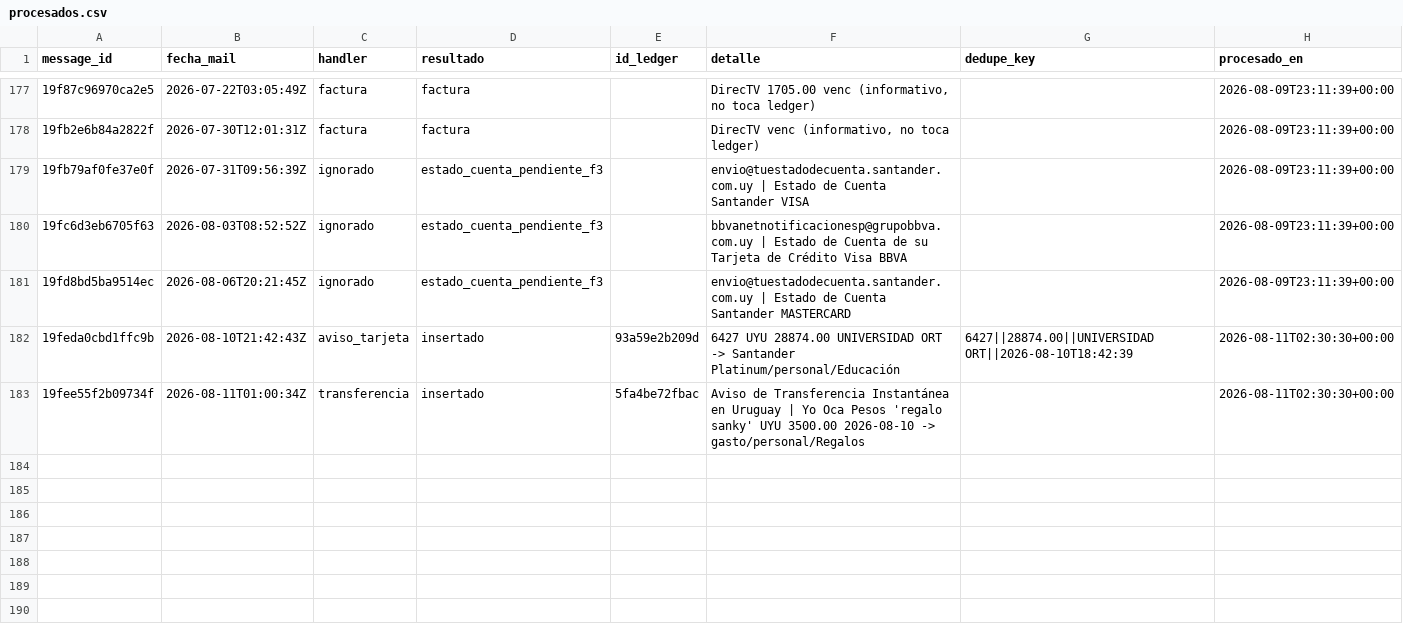
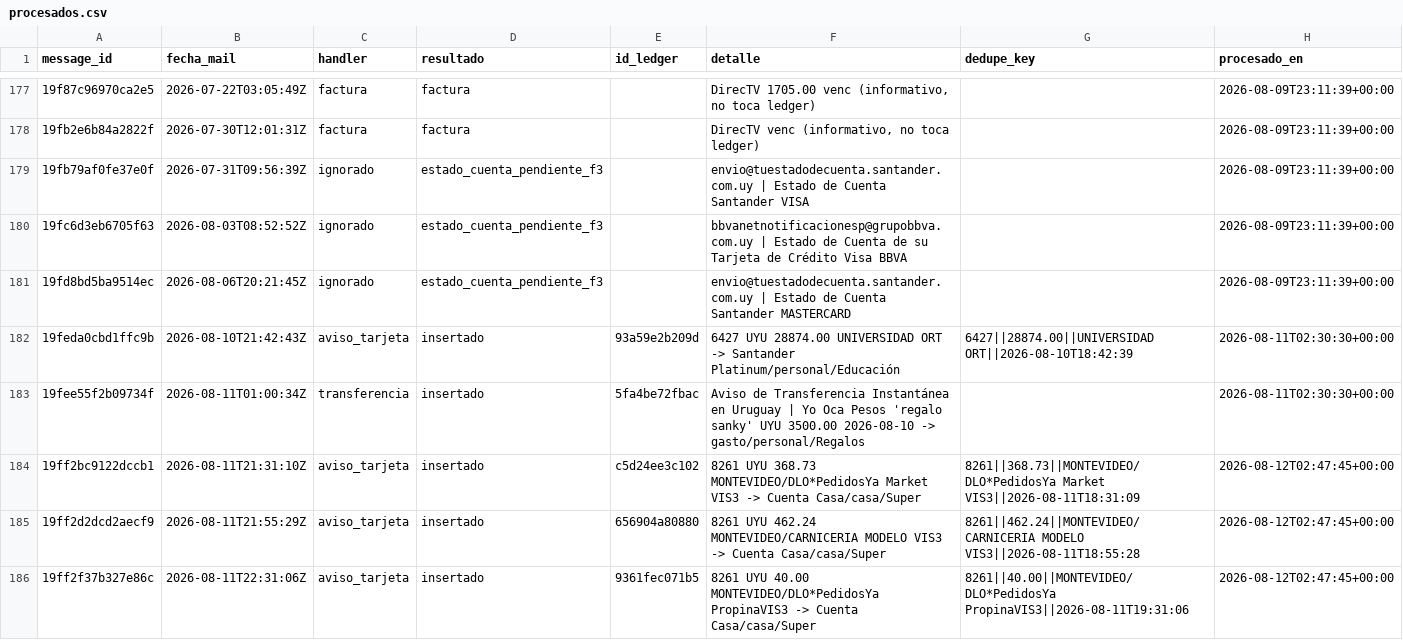
Before and after one commit to joacoguerrae/registro-gastos, a CSV file: data/staging/procesados.csv, drawn as a sheet; only a part is shown, gaps mark what is left out; the diff names each change by its address in the sheet, - before the commit and + after, or states it on an @@ line.

```diff
--- a/data/staging/procesados.csv
+++ b/data/staging/procesados.csv
+row 184: 19ff2bc9122dccb1 | 2026-08-11T21:31:10Z | aviso_tarjeta | insertado | c5d24ee3c102 | 8261 UYU 368.73 MONTEVIDEO/DLO*PedidosYa Market VIS3 -> Cuenta Casa/casa/Super | 8261||368.73||MONTEVIDEO/DLO*PedidosYa Market VIS3||2026-08-11T18:31:09 | 2026-08-12T02:47:45+00:00
+row 185: 19ff2d2dcd2aecf9 | 2026-08-11T21:55:29Z | aviso_tarjeta | insertado | 656904a80880 | 8261 UYU 462.24 MONTEVIDEO/CARNICERIA MODELO VIS3 -> Cuenta Casa/casa/Super | 8261||462.24||MONTEVIDEO/CARNICERIA MODELO VIS3||2026-08-11T18:55:28 | 2026-08-12T02:47:45+00:00
+row 186: 19ff2f37b327e86c | 2026-08-11T22:31:06Z | aviso_tarjeta | insertado | 9361fec071b5 | 8261 UYU 40.00 MONTEVIDEO/DLO*PedidosYa PropinaVIS3 -> Cuenta Casa/casa/Super | 8261||40.00||MONTEVIDEO/DLO*PedidosYa PropinaVIS3||2026-08-11T19:31:06 | 2026-08-12T02:47:45+00:00
```
Also changed, not shown: data/cierre_casa.csv, data/ledger.csv, 9 other files.
